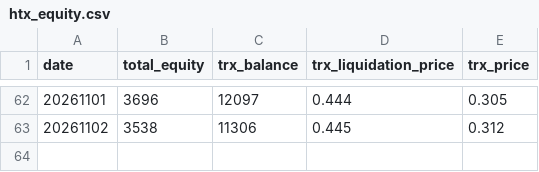
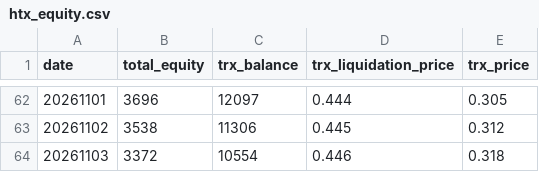
Before and after one commit to stacklix/storage, a CSV file: data/htx_equity.csv, drawn as a sheet; only a part is shown, gaps mark what is left out; the diff names each change by its address in the sheet, - before the commit and + after, or states it on an @@ line.

```diff
--- a/data/htx_equity.csv
+++ b/data/htx_equity.csv
+row 64: 20261103 | 3372 | 10554 | 0.446 | 0.318
```
